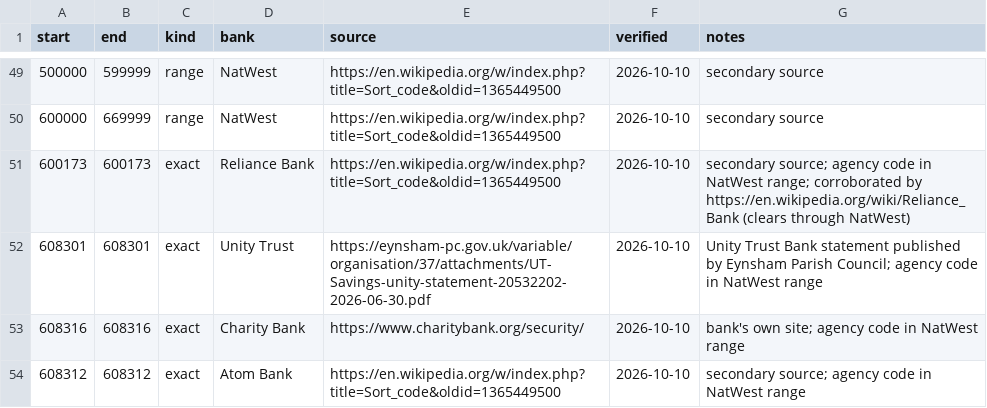
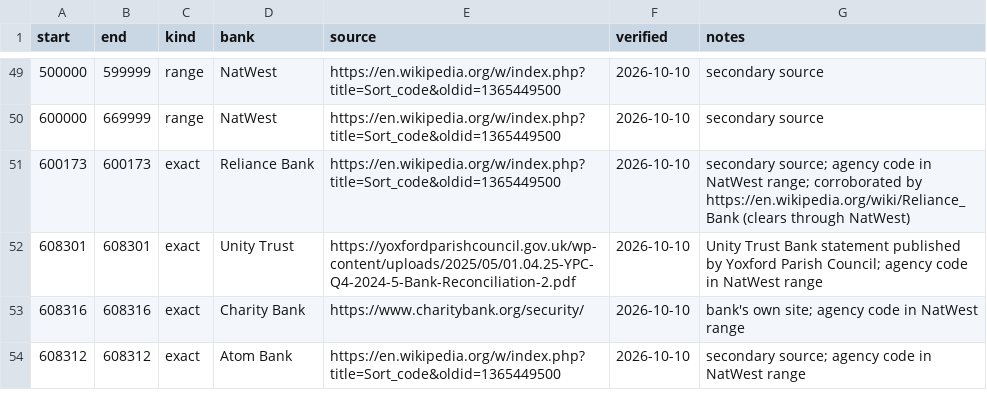
Before and after one commit to sspencespence/ftbuild-bank-well-church-switch, a CSV file: sortcodes/sort_codes.csv, drawn as a sheet; only a part is shown, gaps mark what is left out.

```diff
--- a/sortcodes/sort_codes.csv
+++ b/sortcodes/sort_codes.csv
@@ -51,3 +51,3 @@ start,end,kind,bank,source,verified,notes
 600173,600173,exact,Reliance Bank,https://en.wikipedia.org/w/index.php?title=Sort_code&oldid=1365449500,2026-10-10,secondary source; agency code in NatWest range; corroborated by https://en.wikipedia.org/wiki/Reliance_Bank (clears through NatWest)
-608301,608301,exact,Unity Trust,https://eynsham-pc.gov.uk/variable/organisation/37/attachments/UT-Savings-unity-statement-20532202-2026-06-30.pdf,2026-10-10,Unity Trust Bank statement published by Eynsham Parish Council; agency code in NatWest range
+608301,608301,exact,Unity Trust,https://yoxfordparishcouncil.gov.uk/wp-content/uploads/2025/05/01.04.25-YPC-Q4-2024-5-Bank-Reconciliation-2.pdf,2026-10-10,Unity Trust Bank statement published by Yoxford Parish Council; agency code in NatWest range
 608316,608316,exact,Charity Bank,https://www.charitybank.org/security/,2026-10-10,bank's own site; agency code in NatWest range
```
Also changed, not shown: 9 other files.
